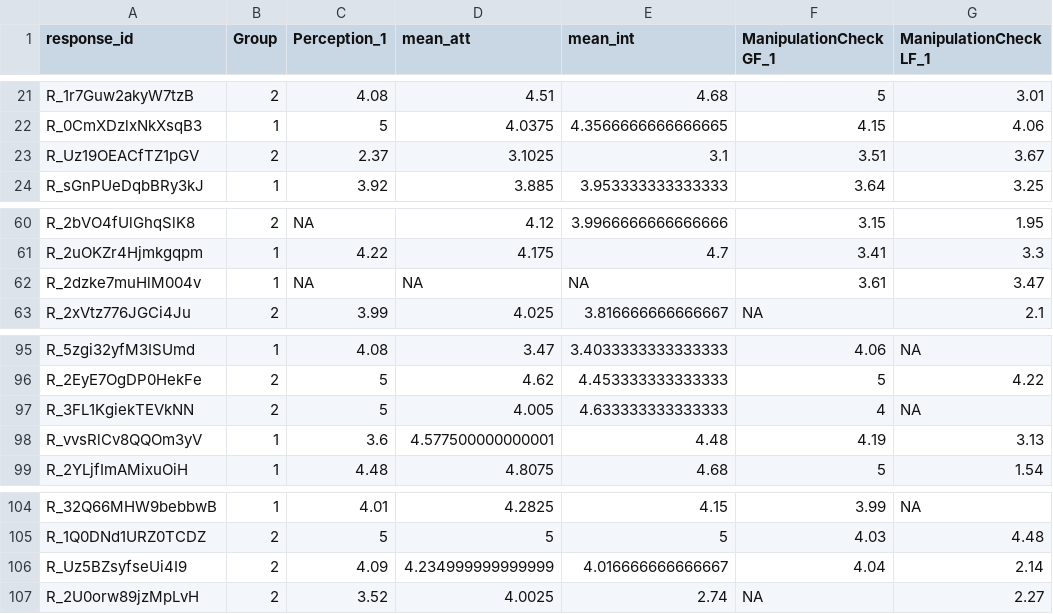
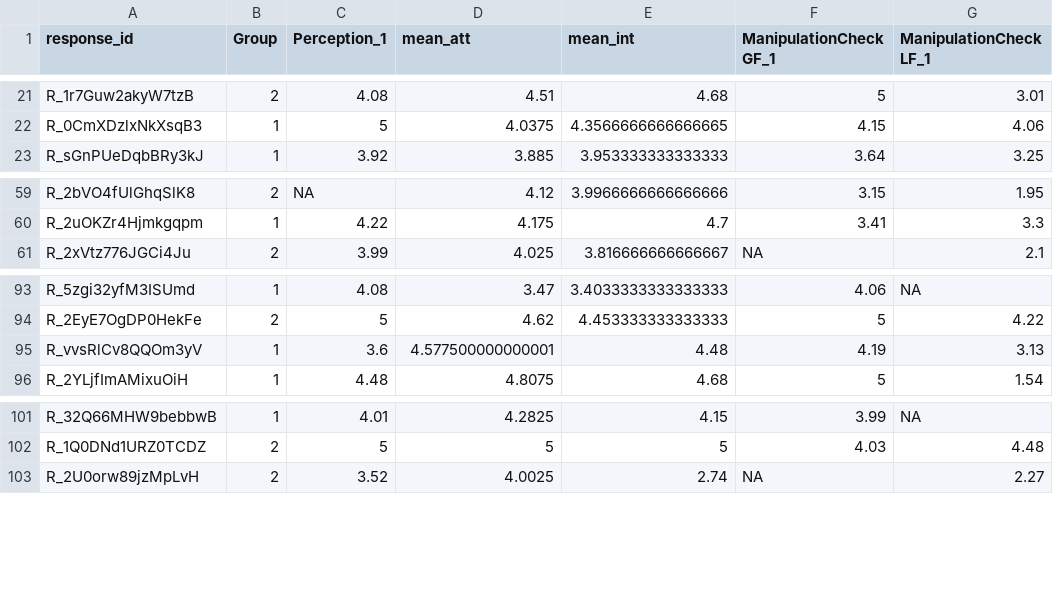
Before and after one commit to jenrichmond/jennyC_hons, a CSV file: data/dateStudy2data_clean.csv, drawn as a sheet; only a part is shown, gaps mark what is left out.

Commit message:
Study 2 results

```diff
--- a/data/dateStudy2data_clean.csv
+++ b/data/dateStudy2data_clean.csv
@@ -22,3 +22,2 @@ R_1r7Guw2akyW7tzB,2,4.08,4.51,4.68,5,3.01
 R_0CmXDzlxNkXsqB3,1,5,4.0375,4.3566666666666665,4.15,4.06
-R_Uz19OEACfTZ1pGV,2,2.37,3.1025,3.1,3.51,3.67
 R_sGnPUeDqbBRy3kJ,1,3.92,3.885,3.953333333333333,3.64,3.25
@@ -61,3 +60,2 @@ R_2bVO4fUlGhqSlK8,2,NA,4.12,3.9966666666666666,3.15,1.95
 R_2uOKZr4Hjmkgqpm,1,4.22,4.175,4.7,3.41,3.3
-R_2dzke7muHlM004v,1,NA,NA,NA,3.61,3.47
 R_2xVtz776JGCi4Ju,2,3.99,4.025,3.816666666666667,NA,2.1
@@ -96,3 +94,2 @@ R_5zgi32yfM3ISUmd,1,4.08,3.47,3.4033333333333333,4.06,NA
 R_2EyE7OgDP0HekFe,2,5,4.62,4.453333333333333,5,4.22
-R_3FL1KgiekTEVkNN,2,5,4.005,4.633333333333333,4,NA
 R_vvsRlCv8QQOm3yV,1,3.6,4.577500000000001,4.48,4.19,3.13
@@ -105,3 +102,2 @@ R_32Q66MHW9bebbwB,1,4.01,4.2825,4.15,3.99,NA
 R_1Q0DNd1URZ0TCDZ,2,5,5,5,4.03,4.48
-R_Uz5BZsyfseUi4I9,2,4.09,4.234999999999999,4.016666666666667,4.04,2.14
 R_2U0orw89jzMpLvH,2,3.52,4.0025,2.74,NA,2.27
```
Also changed, not shown: data/manipcheck.csv, data/per_att_int.csv, 2 other files.
